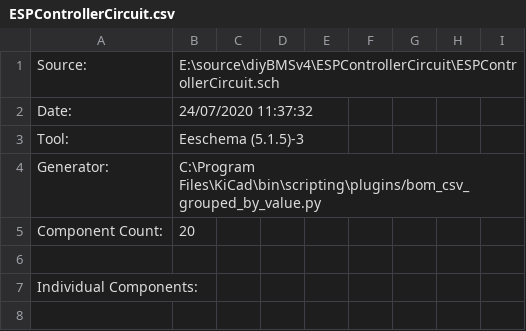
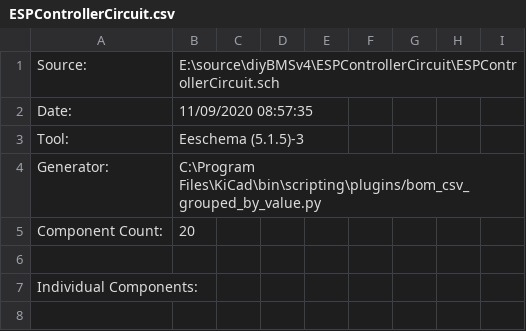
Before and after one commit to dotti-ba/diyBMSv4, a CSV file: ESPControllerCircuit/ESPControllerCircuit.csv, drawn as a sheet; only a part is shown.

```diff
--- a/ESPControllerCircuit/ESPControllerCircuit.csv
+++ b/ESPControllerCircuit/ESPControllerCircuit.csv
@@ -1,3 +1,3 @@
 "Source:","E:\source\diyBMSv4\ESPControllerCircuit\ESPControllerCircuit.sch"
-"Date:","24/07/2020 11:37:32"
+"Date:","11/09/2020 08:57:35"
 "Tool:","Eeschema (5.1.5)-3"
```
Also changed, not shown: 13 other files.
